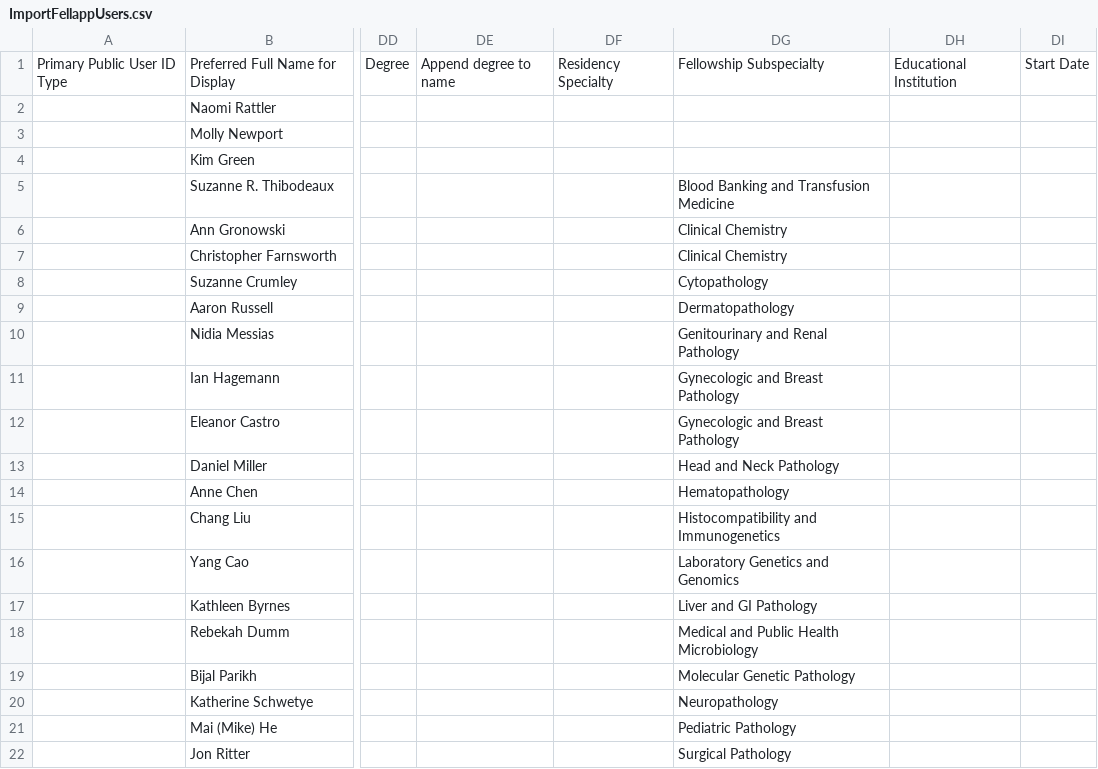
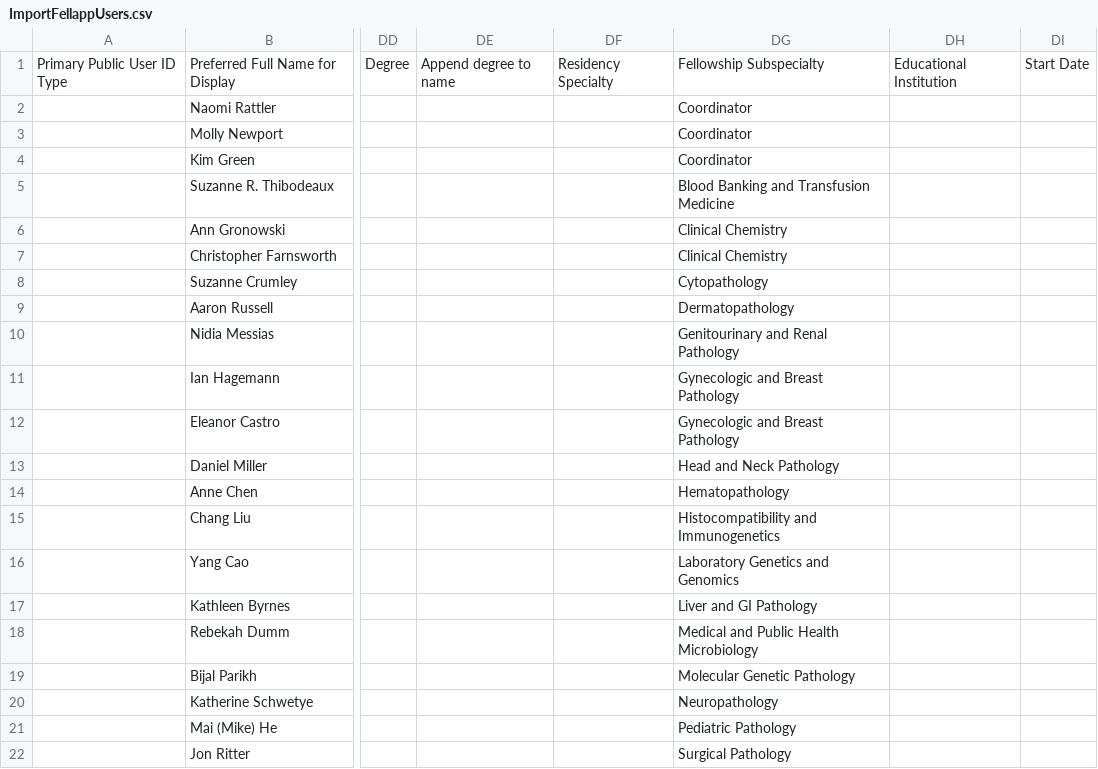
Before and after one commit to victorbrodsky/order-lab, a CSV file: orderflex/src/App/FellAppBundle/Util/ImportFellappUsers.csv, drawn as a sheet; only a part is shown, gaps mark what is left out; the diff names each change by its address in the sheet, - before the commit and + after, or states it on an @@ line.

Commit message:
working on new users

```diff
--- a/orderflex/src/App/FellAppBundle/Util/ImportFellappUsers.csv
+++ b/orderflex/src/App/FellAppBundle/Util/ImportFellappUsers.csv
-DG2:DG4: (empty)
+DG2:DG4: Coordinator
```
Also changed, not shown: 1 other file.
